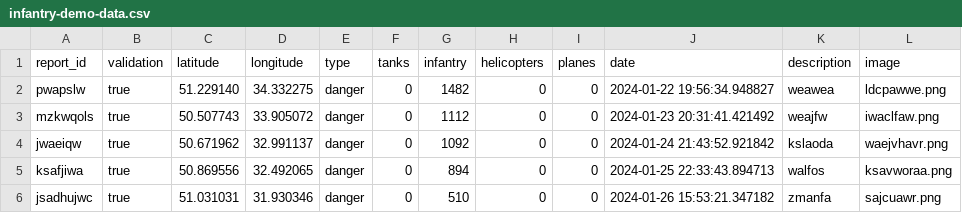
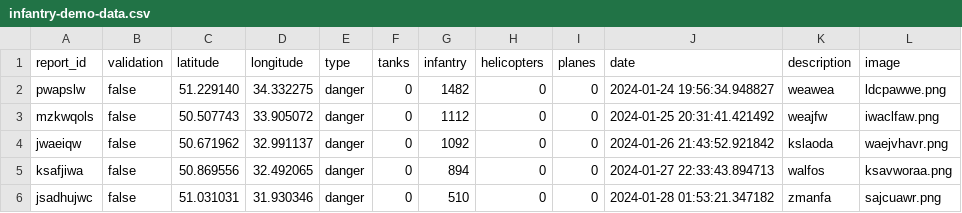
Before and after one commit to Jcho114/vigilant, a CSV file: utils/infantry-demo-data.csv, drawn as a sheet.

```diff
--- a/utils/infantry-demo-data.csv
+++ b/utils/infantry-demo-data.csv
@@ -1,6 +1,6 @@
 report_id, validation, latitude, longitude, type, tanks, infantry, helicopters, planes, date, description, image
-pwapslw, true, 51.229140, 34.332275, danger, 0, 1482, 0, 0, 2024-01-22 19:56:34.948827, weawea, ldcpawwe.png
-mzkwqols, true, 50.507743, 33.905072, danger, 0, 1112, 0, 0, 2024-01-23 20:31:41.421492, weajfw, iwaclfaw.png
-jwaeiqw, true, 50.671962, 32.991137, danger, 0, 1092, 0, 0, 2024-01-24 21:43:52.921842, kslaoda, waejvhavr.png
-ksafjiwa, true, 50.869556, 32.492065, danger, 0, 894, 0, 0, 2024-01-25 22:33:43.894713, walfos, ksavworaa.png
-jsadhujwc, true, 51.031031, 31.930346, danger, 0, 510, 0, 0, 2024-01-26 15:53:21.347182, zmanfa, sajcuawr.png
+pwapslw, false, 51.229140, 34.332275, danger, 0, 1482, 0, 0, 2024-01-24 19:56:34.948827, weawea, ldcpawwe.png
+mzkwqols, false, 50.507743, 33.905072, danger, 0, 1112, 0, 0, 2024-01-25 20:31:41.421492, weajfw, iwaclfaw.png
+jwaeiqw, false, 50.671962, 32.991137, danger, 0, 1092, 0, 0, 2024-01-26 21:43:52.921842, kslaoda, waejvhavr.png
+ksafjiwa, false, 50.869556, 32.492065, danger, 0, 894, 0, 0, 2024-01-27 22:33:43.894713, walfos, ksavworaa.png
+jsadhujwc, false, 51.031031, 31.930346, danger, 0, 510, 0, 0, 2024-01-28 01:53:21.347182, zmanfa, sajcuawr.png
```
Also changed, not shown: utils/helicopter-demo-data.csv, utils/mix-demo-data-2.csv, 2 other files.
